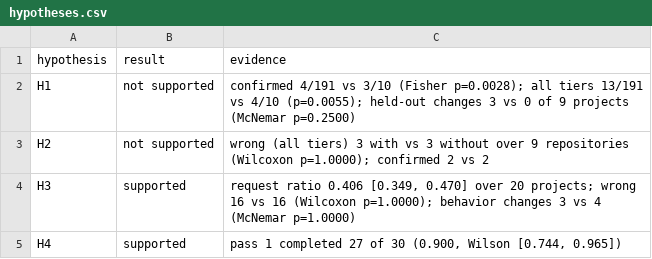
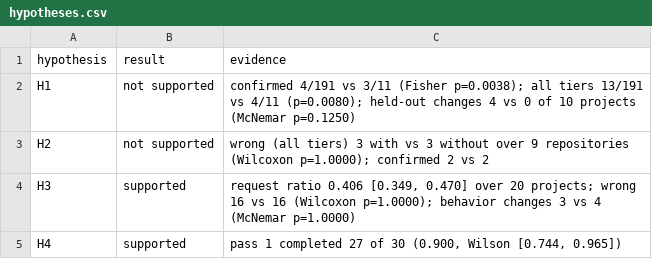
Before and after one commit to ritwiz06/cleansweep, a CSV file: results/summary/v3/hypotheses.csv, drawn as a sheet.

```diff
--- a/results/summary/v3/hypotheses.csv
+++ b/results/summary/v3/hypotheses.csv
@@ -1,3 +1,3 @@
 hypothesis,result,evidence
-H1,not supported,confirmed 4/191 vs 3/10 (Fisher p=0.0028); all tiers 13/191 vs 4/10 (p=0.0055); held-out changes 3 vs 0 of 9 projects (McNemar p=0.2500)
+H1,not supported,confirmed 4/191 vs 3/11 (Fisher p=0.0038); all tiers 13/191 vs 4/11 (p=0.0080); held-out changes 4 vs 0 of 10 projects (McNemar p=0.1250)
 H2,not supported,wrong (all tiers) 3 with vs 3 without over 9 repositories (Wilcoxon p=1.0000); confirmed 2 vs 2
```
Also changed, not shown: results/summary/v3/audit.csv, results/summary/v3/cost.csv, 5 other files.
